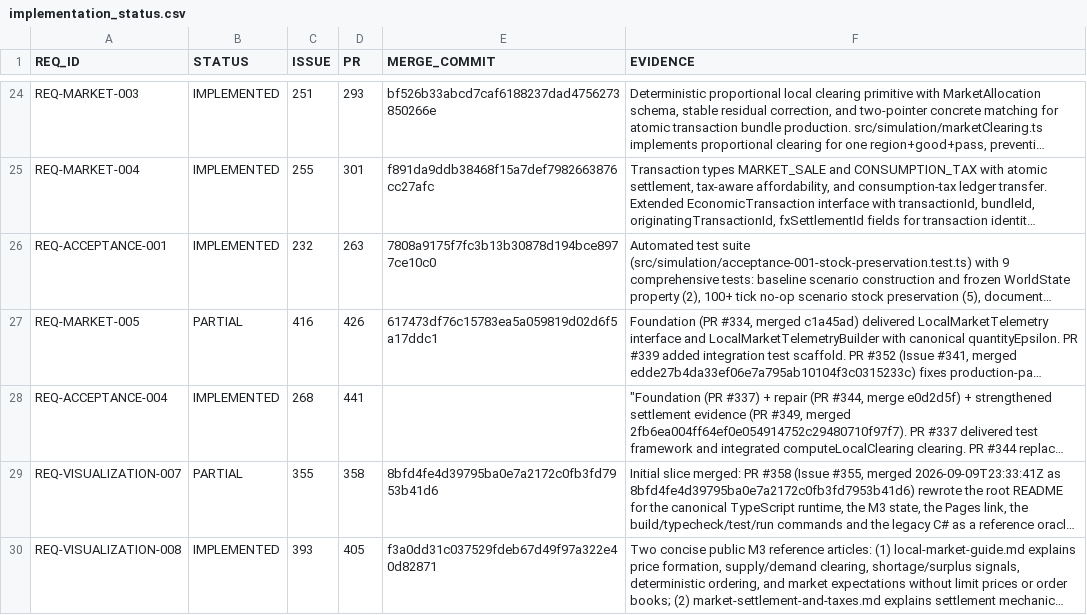
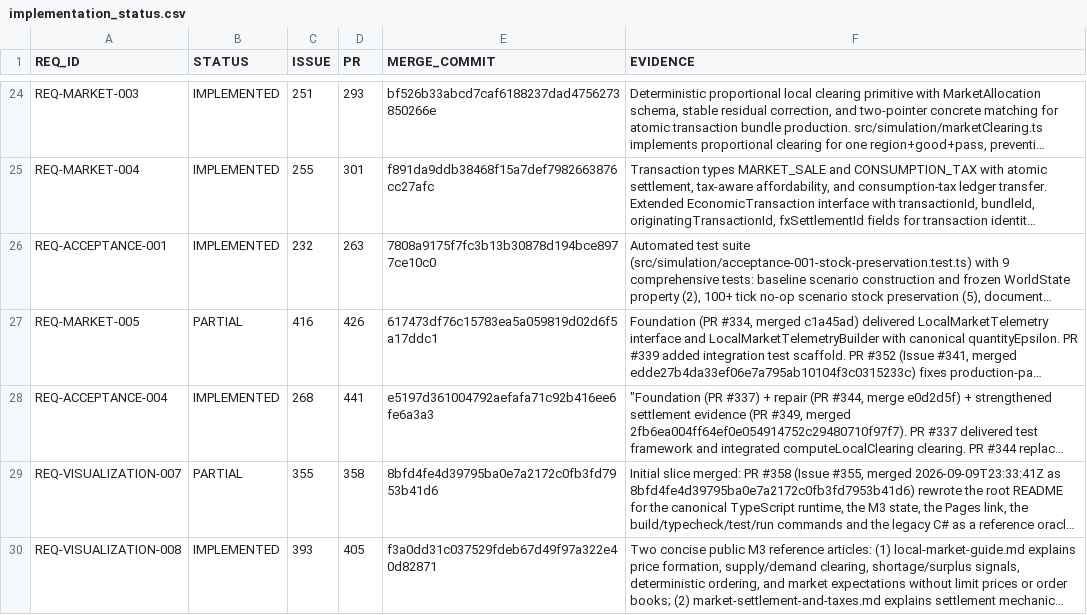
Before and after one commit to drevendev/trade_simulation, a CSV file: docs/spec/implementation_status.csv, drawn as a sheet; only a part is shown, gaps mark what is left out; long unchanged cells end in …; the diff names each change by its address in the sheet, - before the commit and + after, or states it on an @@ line.

```diff
--- a/docs/spec/implementation_status.csv
+++ b/docs/spec/implementation_status.csv
-E28 (MERGE_COMMIT): (empty)
+E28 (MERGE_COMMIT): e5197d361004792aefafa71c92b416ee6fe6a3a3
```
Also changed, not shown: 1 other file.
